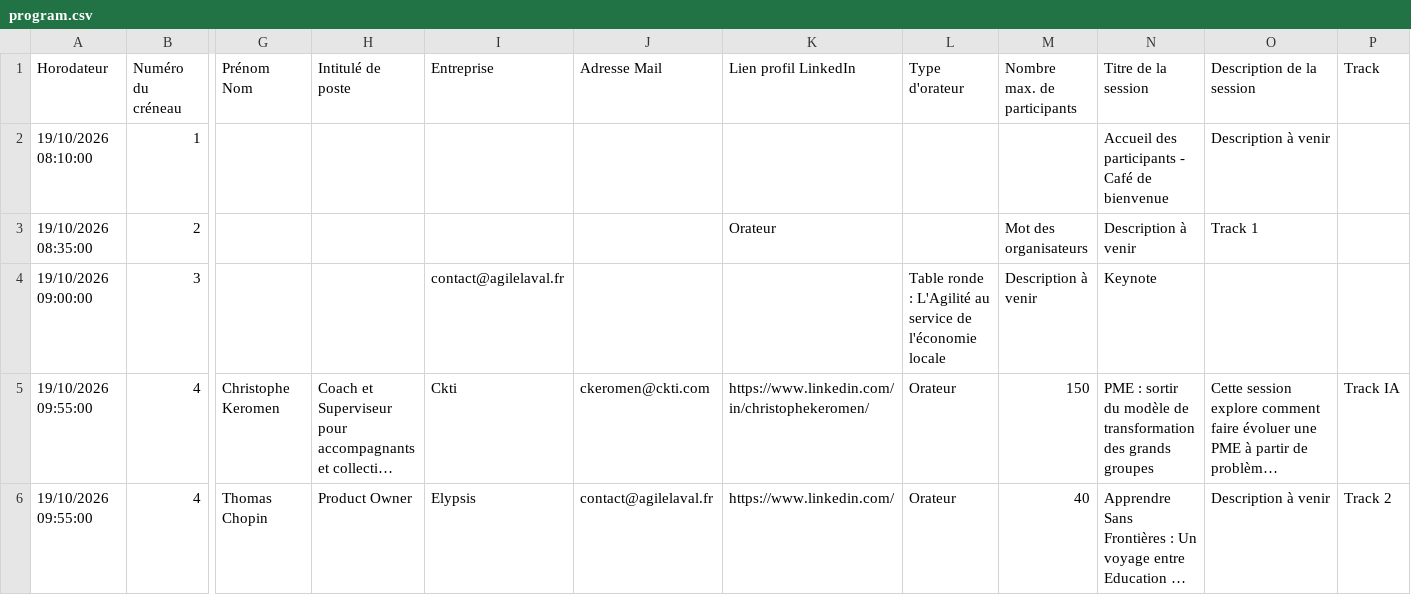
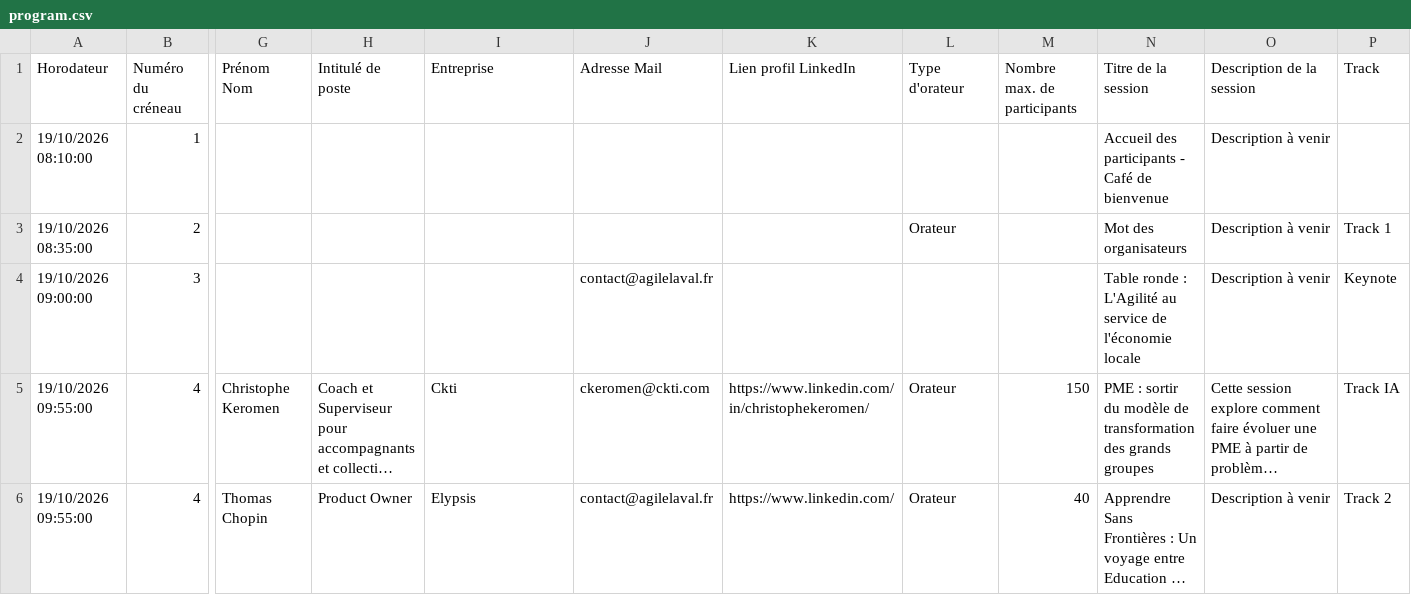
Before and after one commit to agilelaval/agilelaval.github.io, a CSV file: _data/program.csv, drawn as a sheet; only a part is shown, gaps mark what is left out; long unchanged cells end in …; the diff names each change by its address in the sheet, - before the commit and + after, or states it on an @@ line.

Commit message:
Update program.csv

```diff
--- a/_data/program.csv
+++ b/_data/program.csv
-K3 (Lien profil LinkedIn): Orateur
+K3 (Lien profil LinkedIn): (empty)
-L3 (Type d'orateur): (empty)
+L3 (Type d'orateur): Orateur
-M3 (Nombre max. de participants): Mot des organisateurs
+M3 (Nombre max. de participants): (empty)
-N3 (Titre de la session): Description à venir
+N3 (Titre de la session): Mot des organisateurs
-O3 (Description de la session): Track 1
+O3 (Description de la session): Description à venir
-P3 (Track): (empty)
+P3 (Track): Track 1
-I4 (Entreprise): contact@agilelaval.fr
+I4 (Entreprise): (empty)
-J4 (Adresse Mail): (empty)
+J4 (Adresse Mail): contact@agilelaval.fr
-L4 (Type d'orateur): Table ronde : L'Agilité au service de l'économie locale
+L4 (Type d'orateur): (empty)
-M4 (Nombre max. de participants): Description à venir
+M4 (Nombre max. de participants): (empty)
-N4 (Titre de la session): Keynote
+N4 (Titre de la session): Table ronde : L'Agilité au service de l'économie locale
-O4 (Description de la session): (empty)
+O4 (Description de la session): Description à venir
-P4 (Track): (empty)
+P4 (Track): Keynote
```
